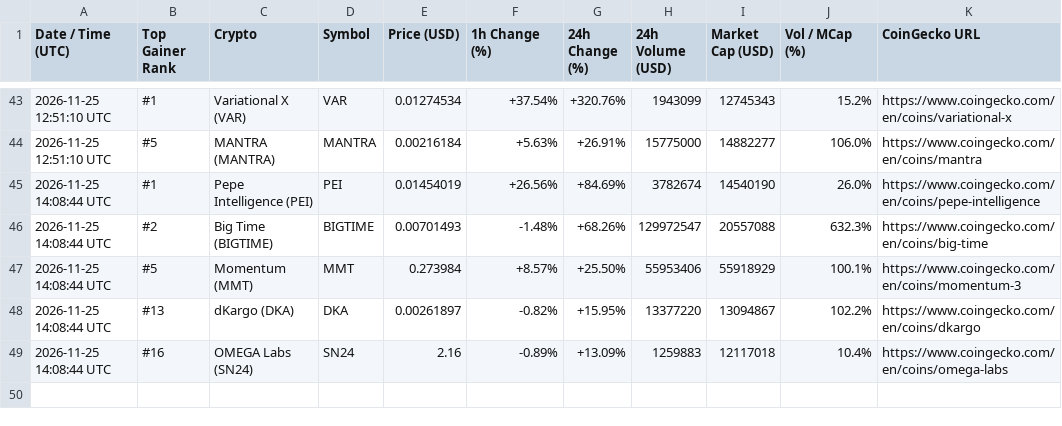
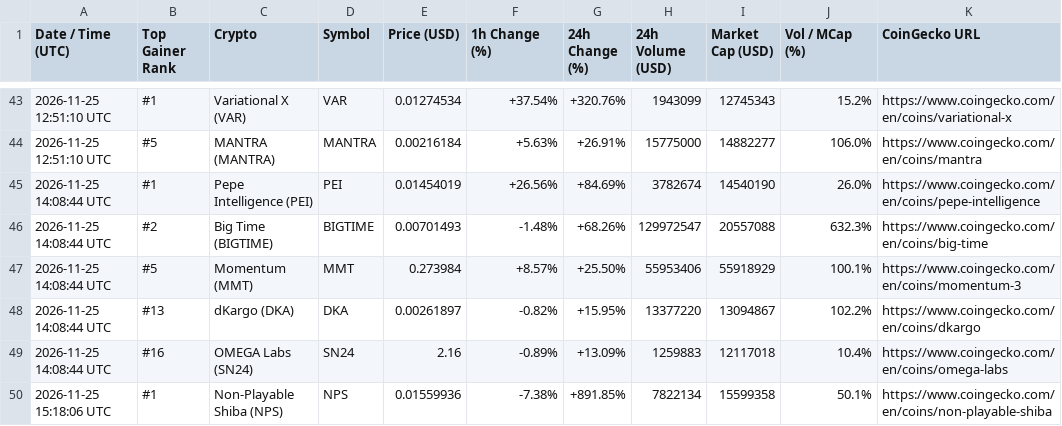
Before and after one commit to adrianmartinhb/coingecko-tracker-, a CSV file: alerts_history.csv, drawn as a sheet; only a part is shown, gaps mark what is left out; the diff names each change by its address in the sheet, - before the commit and + after, or states it on an @@ line.

```diff
--- a/alerts_history.csv
+++ b/alerts_history.csv
+row 50: 2026-11-25 15:18:06 UTC | #1 | Non-Playable Shiba (NPS) | NPS | 0.01559936 | -7.38% | +891.85% | 7822134 | 15599358 | 50.1% | https://www.coingecko.com/en/coins/non-playable-shiba
```
Also changed, not shown: 1 other file.
